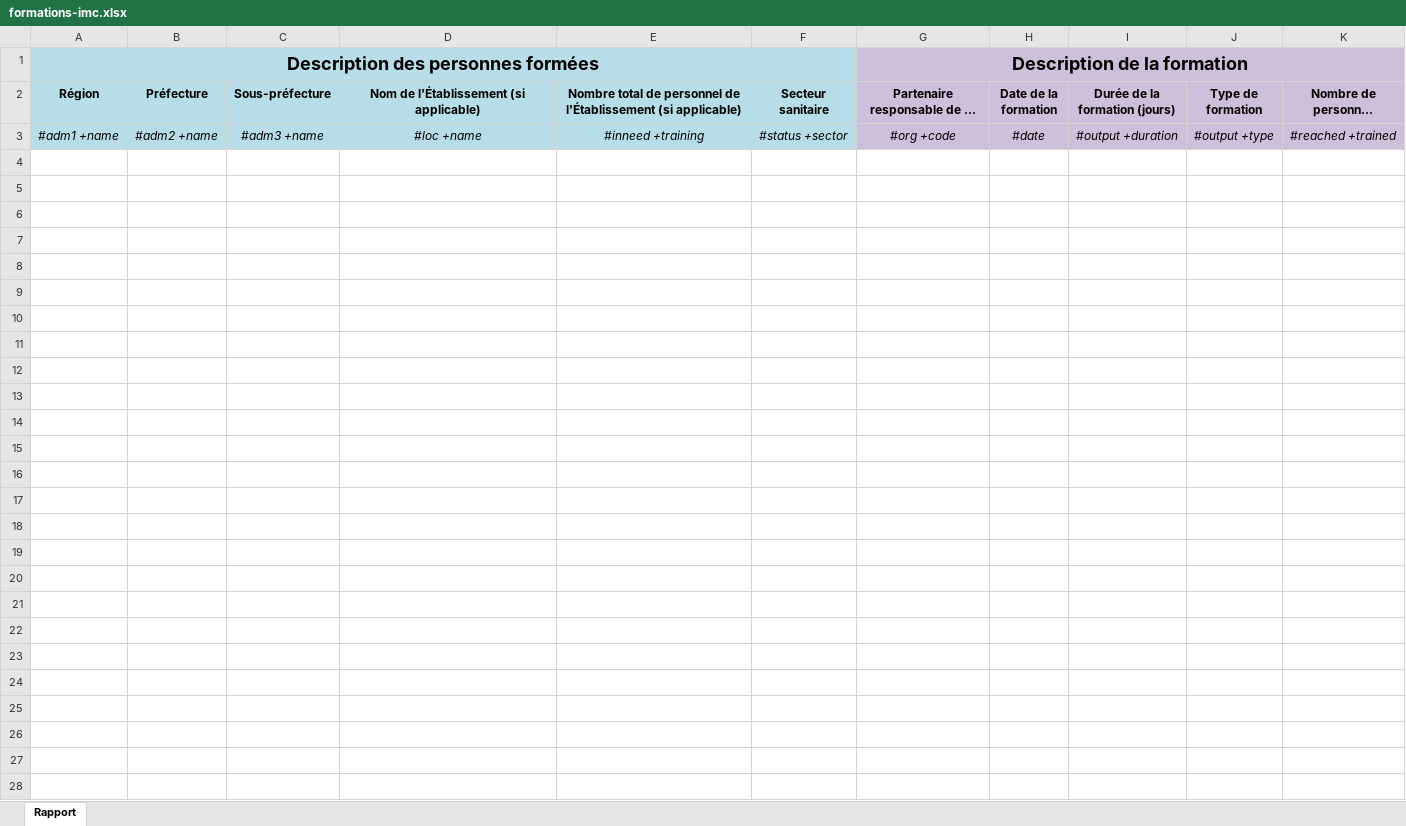
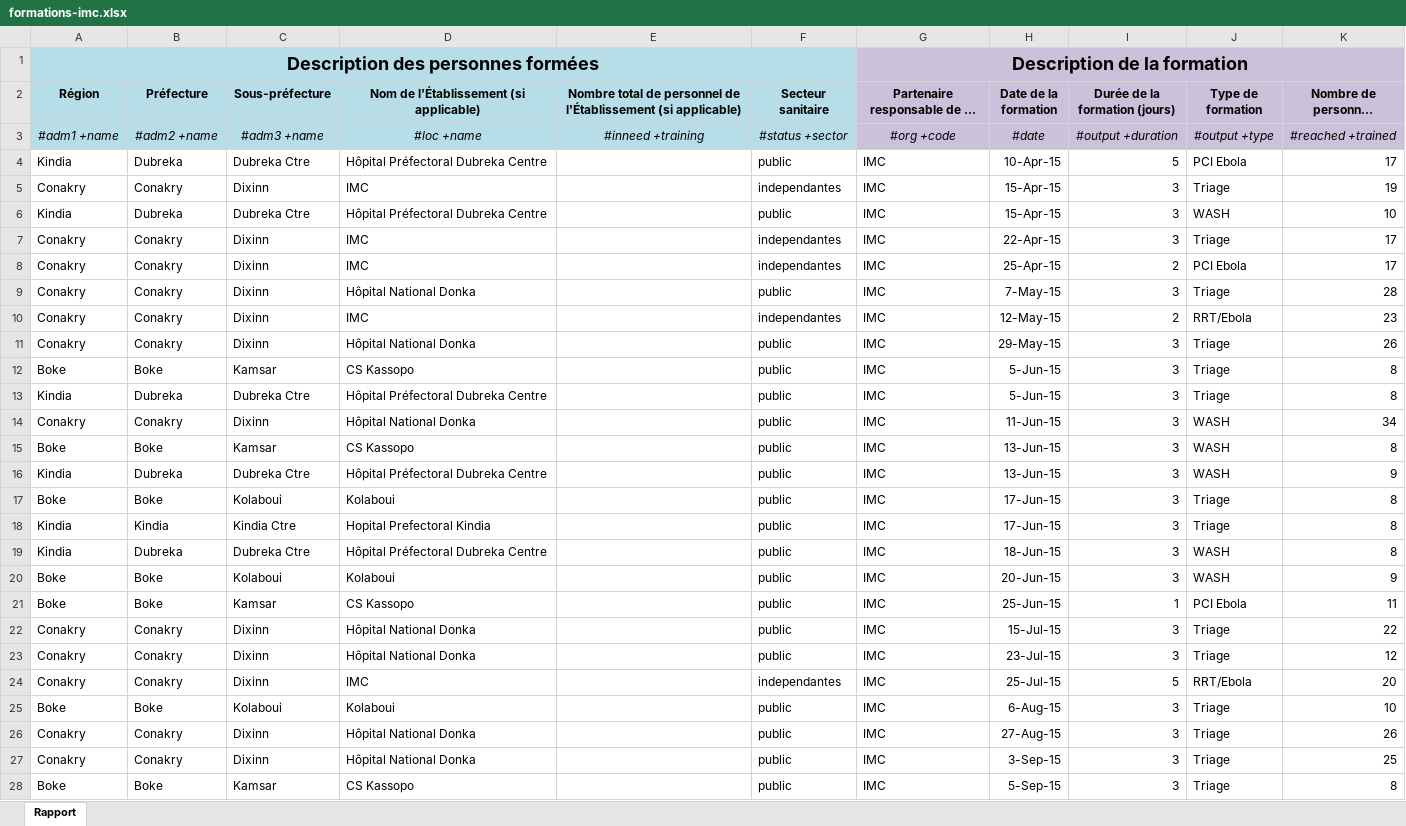
Before and after one commit to OCHA-DAP/guinea-ipc, an Excel workbook: Uploads/IMC IPC uploads/formations-imc.xlsx, sheet Rapport, drawn as a sheet; long unchanged cells end in …; values as stored, in another font and other column widths than the file's, no borders; the diff names each change by its address in the sheet, - before the commit and + after, or states it on an @@ line.

Commit message:
Shared individual upload folders; update from IMC

```diff
--- a/Uploads/IMC IPC uploads/formations-imc.xlsx (sheet Rapport)
+++ b/Uploads/IMC IPC uploads/formations-imc.xlsx (sheet Rapport)
+row 4: Kindia | Dubreka | Dubreka Ctre | Hôpital Préfectoral Dubreka Centre |  | public | IMC | 10-Apr-15 | 5 | PCI Ebola | 17
+row 5: Conakry | Conakry | Dixinn | IMC |  | independantes | IMC | 15-Apr-15 | 3 | Triage | 19
+row 6: Kindia | Dubreka | Dubreka Ctre | Hôpital Préfectoral Dubreka Centre |  | public | IMC | 15-Apr-15 | 3 | WASH | 10
+row 7: Conakry | Conakry | Dixinn | IMC |  | independantes | IMC | 22-Apr-15 | 3 | Triage | 17
+row 8: Conakry | Conakry | Dixinn | IMC |  | independantes | IMC | 25-Apr-15 | 2 | PCI Ebola | 17
+row 9: Conakry | Conakry | Dixinn | Hôpital National Donka |  | public | IMC | 7-May-15 | 3 | Triage | 28
+row 10: Conakry | Conakry | Dixinn | IMC |  | independantes | IMC | 12-May-15 | 2 | RRT/Ebola | 23
+row 11: Conakry | Conakry | Dixinn | Hôpital National Donka |  | public | IMC | 29-May-15 | 3 | Triage | 26
+row 12: Boke | Boke | Kamsar | CS Kassopo |  | public | IMC | 5-Jun-15 | 3 | Triage | 8
+row 13: Kindia | Dubreka | Dubreka Ctre | Hôpital Préfectoral Dubreka Centre |  | public | IMC | 5-Jun-15 | 3 | Triage | 8
+row 14: Conakry | Conakry | Dixinn | Hôpital National Donka |  | public | IMC | 11-Jun-15 | 3 | WASH | 34
+row 15: Boke | Boke | Kamsar | CS Kassopo |  | public | IMC | 13-Jun-15 | 3 | WASH | 8
+row 16: Kindia | Dubreka | Dubreka Ctre | Hôpital Préfectoral Dubreka Centre |  | public | IMC | 13-Jun-15 | 3 | WASH | 9
+row 17: Boke | Boke | Kolaboui | Kolaboui |  | public | IMC | 17-Jun-15 | 3 | Triage | 8
+row 18: Kindia | Kindia | Kindia Ctre | Hopital Prefectoral Kindia |  | public | IMC | 17-Jun-15 | 3 | Triage | 8
+row 19: Kindia | Dubreka | Dubreka Ctre | Hôpital Préfectoral Dubreka Centre |  | public | IMC | 18-Jun-15 | 3 | WASH | 8
+row 20: Boke | Boke | Kolaboui | Kolaboui |  | public | IMC | 20-Jun-15 | 3 | WASH | 9
+row 21: Boke | Boke | Kamsar | CS Kassopo |  | public | IMC | 25-Jun-15 | 1 | PCI Ebola | 11
+row 22: Conakry | Conakry | Dixinn | Hôpital National Donka |  | public | IMC | 15-Jul-15 | 3 | Triage | 22
+row 23: Conakry | Conakry | Dixinn | Hôpital National Donka |  | public | IMC | 23-Jul-15 | 3 | Triage | 12
+row 24: Conakry | Conakry | Dixinn | IMC |  | independantes | IMC | 25-Jul-15 | 5 | RRT/Ebola | 20
+row 25: Boke | Boke | Kolaboui | Kolaboui |  | public | IMC | 6-Aug-15 | 3 | Triage | 10
+row 26: Conakry | Conakry | Dixinn | Hôpital National Donka |  | public | IMC | 27-Aug-15 | 3 | Triage | 26
+row 27: Conakry | Conakry | Dixinn | Hôpital National Donka |  | public | IMC | 3-Sep-15 | 3 | Triage | 25
+row 28: Boke | Boke | Kamsar | CS Kassopo |  | public | IMC | 5-Sep-15 | 3 | Triage | 8
```
Also changed, not shown: 13 other files.
